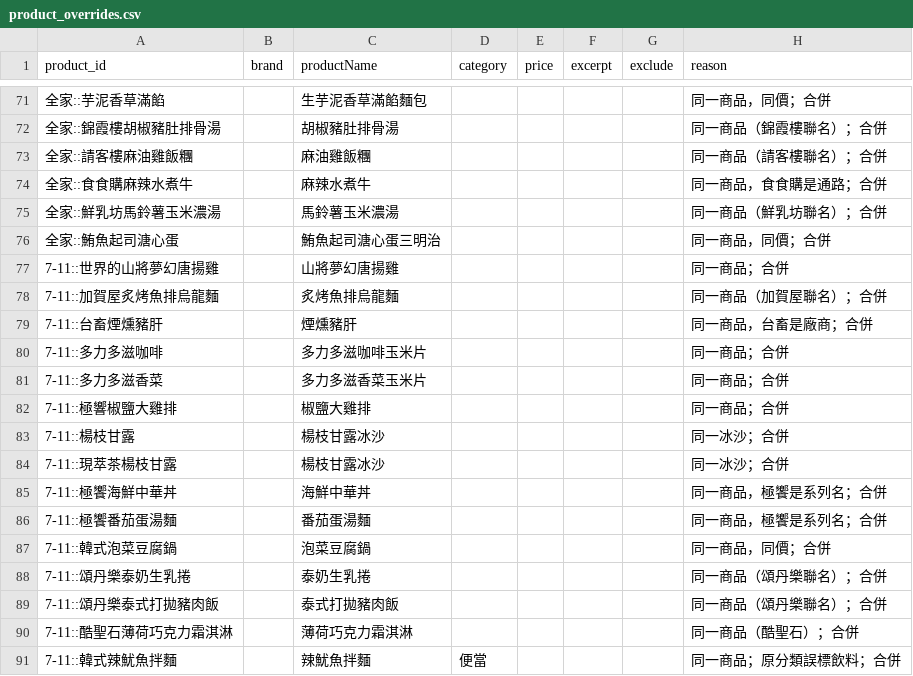
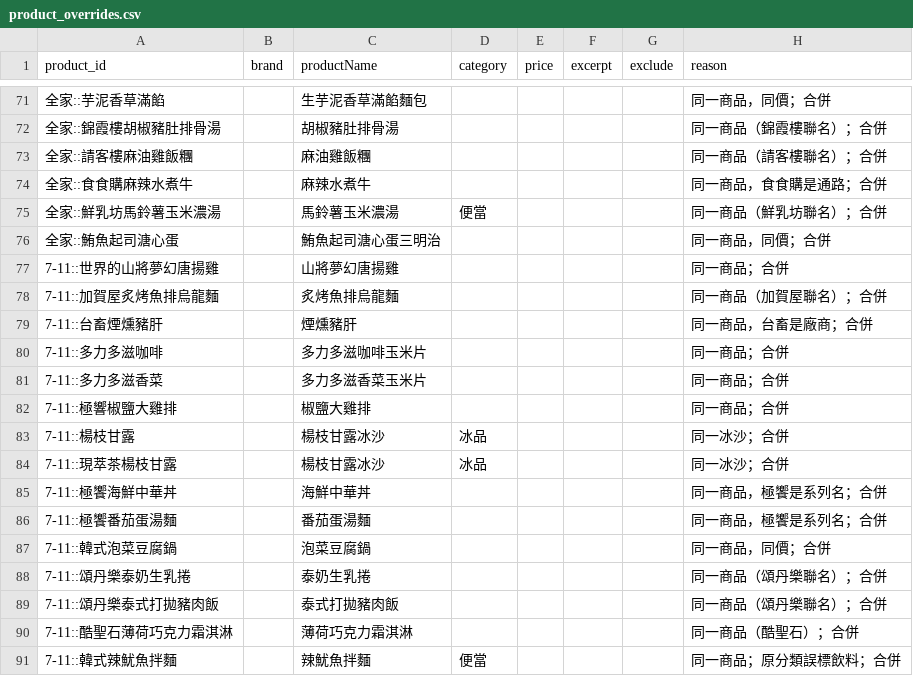
Before and after one commit to YuHsunWang/cvs-radar, a CSV file: data/labels/product_overrides.csv, drawn as a sheet; only a part is shown, gaps mark what is left out; the diff names each change by its address in the sheet, - before the commit and + after, or states it on an @@ line.

```diff
--- a/data/labels/product_overrides.csv
+++ b/data/labels/product_overrides.csv
-D75 (category): (empty)
+D75 (category): 便當
-D83:D84 (category): (empty)
+D83:D84 (category): 冰品
```
Also changed, not shown: data/labels/excerpt_labels.csv, data/labels/product_category_labels.csv, 6 other files.
